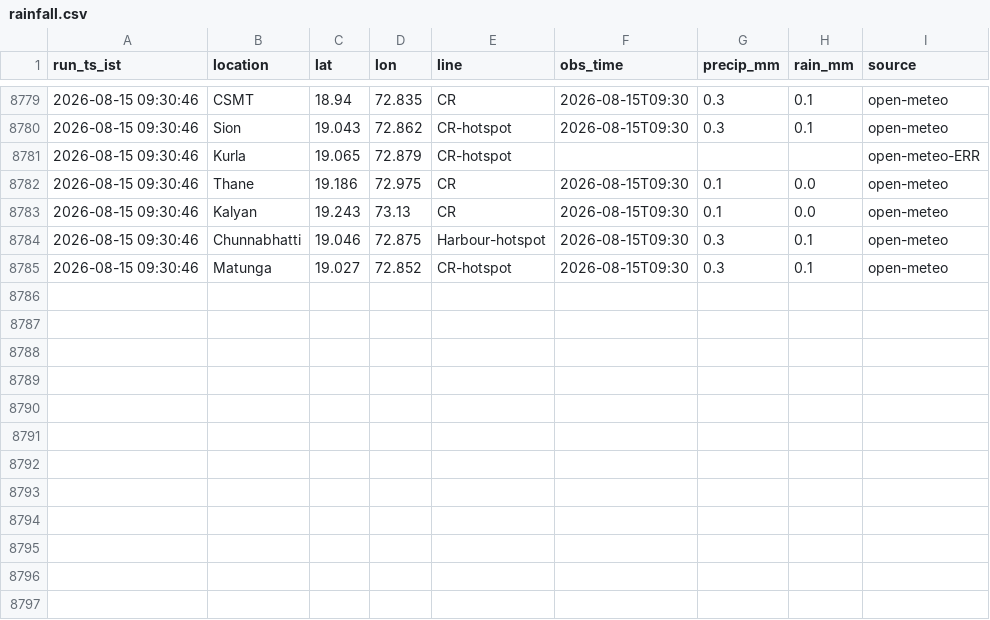
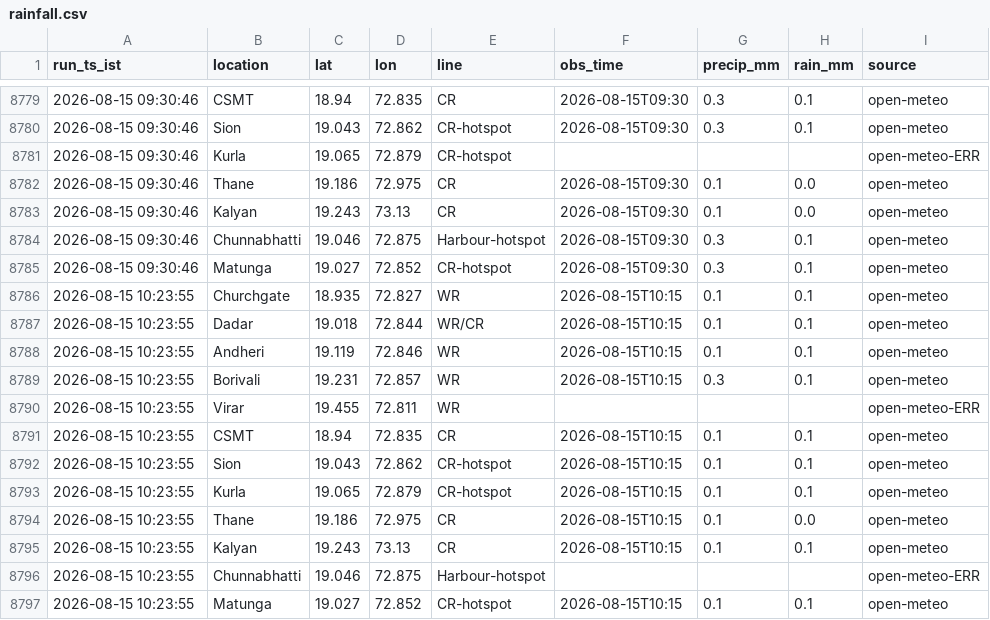
Before and after one commit to Tanjam73/Scraper, a CSV file: data/rainfall.csv, drawn as a sheet; only a part is shown, gaps mark what is left out.

```diff
--- a/data/rainfall.csv
+++ b/data/rainfall.csv
@@ -8785 +8785,13 @@ run_ts_ist,location,lat,lon,line,obs_time,precip_mm,rain_mm,source
 2026-08-15 09:30:46,Matunga,19.027,72.852,CR-hotspot,2026-08-15T09:30,0.3,0.1,open-meteo
+2026-08-15 10:23:55,Churchgate,18.935,72.827,WR,2026-08-15T10:15,0.1,0.1,open-meteo
+2026-08-15 10:23:55,Dadar,19.018,72.844,WR/CR,2026-08-15T10:15,0.1,0.1,open-meteo
+2026-08-15 10:23:55,Andheri,19.119,72.846,WR,2026-08-15T10:15,0.1,0.1,open-meteo
+2026-08-15 10:23:55,Borivali,19.231,72.857,WR,2026-08-15T10:15,0.3,0.1,open-meteo
+2026-08-15 10:23:55,Virar,19.455,72.811,WR,,,,open-meteo-ERR
+2026-08-15 10:23:55,CSMT,18.94,72.835,CR,2026-08-15T10:15,0.1,0.1,open-meteo
+2026-08-15 10:23:55,Sion,19.043,72.862,CR-hotspot,2026-08-15T10:15,0.1,0.1,open-meteo
+2026-08-15 10:23:55,Kurla,19.065,72.879,CR-hotspot,2026-08-15T10:15,0.1,0.1,open-meteo
+2026-08-15 10:23:55,Thane,19.186,72.975,CR,2026-08-15T10:15,0.1,0.0,open-meteo
+2026-08-15 10:23:55,Kalyan,19.243,73.13,CR,2026-08-15T10:15,0.1,0.1,open-meteo
+2026-08-15 10:23:55,Chunnabhatti,19.046,72.875,Harbour-hotspot,,,,open-meteo-ERR
+2026-08-15 10:23:55,Matunga,19.027,72.852,CR-hotspot,2026-08-15T10:15,0.1,0.1,open-meteo
```
